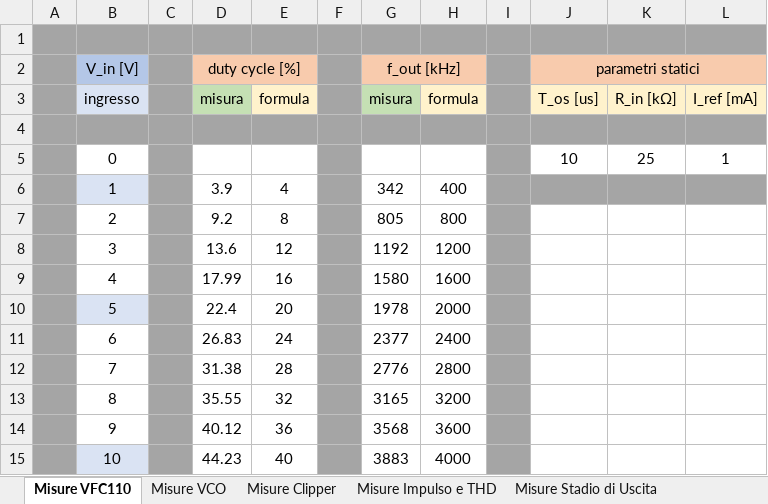
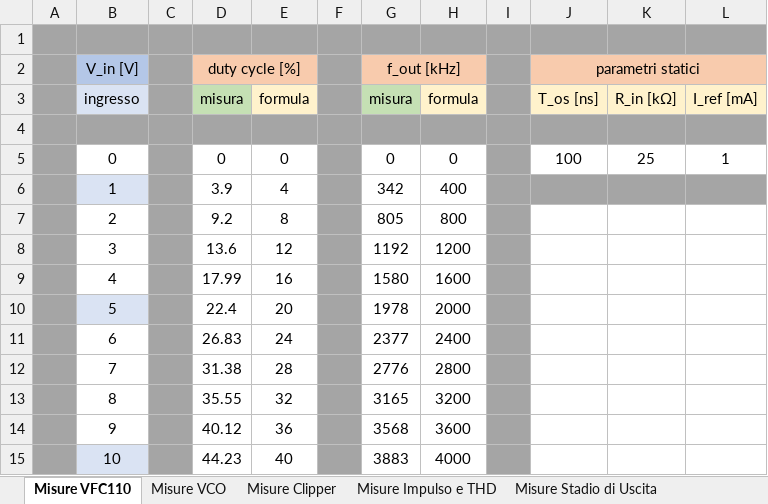
Before and after one commit to PippoGot/FGVCO, an Excel workbook: Elaborato Scritto/data/Misure VCO Tesi.xlsx, sheet Misure VFC110, drawn as a sheet; values as stored, in another font and other column widths than the file's, no borders; charts and pictures not drawn; the diff names each change by its address in the sheet, - before the commit and + after, or states it on an @@ line.

Commit message:
generated gerbers, added plots and table in ch2

```diff
--- a/Elaborato Scritto/data/Misure VCO Tesi.xlsx (sheet Misure VFC110)
+++ b/Elaborato Scritto/data/Misure VCO Tesi.xlsx (sheet Misure VFC110)
-J3 (parametri statici): T_os [us]
+J3 (parametri statici): T_os [ns]
-D5 (duty cycle [%]): (empty)
+D5 (duty cycle [%]): 0
-E5: (empty)
+E5: 0
-G5 (f_out [kHz]): (empty)
+G5 (f_out [kHz]): 0
-H5: (empty)
+H5: 0
-J5 (parametri statici): 10
+J5 (parametri statici): 100
```
Also changed, not shown: charts or pictures, 42 other files.
